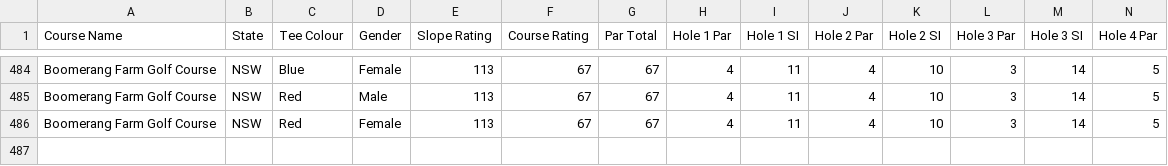
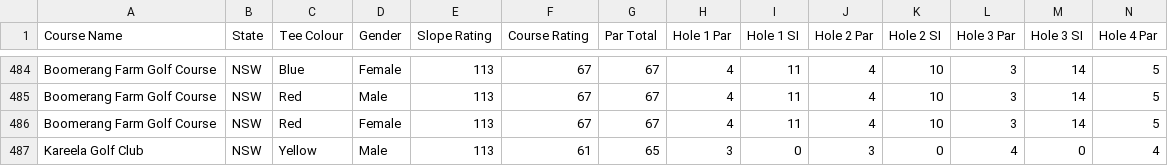
Before and after one commit to rileys6301-arch/Theclubhouserileysmith, a CSV file: frontend/backend/data/golf_courses.csv, drawn as a sheet; only a part is shown, gaps mark what is left out; rows hold the shown columns only; the diff names each change by its address in the sheet, - before the commit and + after, or states it on an @@ line.

```diff
--- a/frontend/backend/data/golf_courses.csv
+++ b/frontend/backend/data/golf_courses.csv
+row 487: Kareela Golf Club | NSW | Yellow | Male | 113 | 61 | 65 | 3 | 0 | 3 | 0 | 4 | 0 | 4
```
